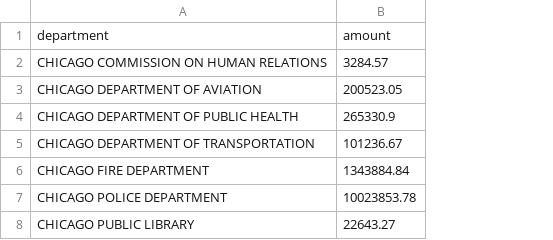
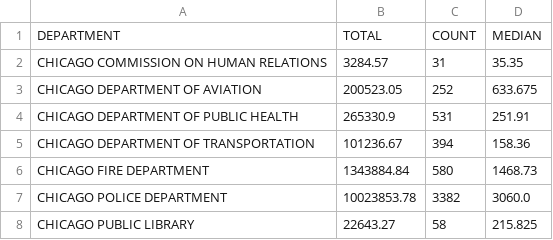
Before and after one commit to hgorledeenn/Chicago-Reimbursements-site, a CSV file: by_department_summary.csv, drawn as a sheet; only a part is shown; removed rows and columns are numbered as before the commit, all else as after; the diff names each change by its address in the sheet, - before the commit and + after, or states it on an @@ line.

Commit message:
updated data wrangling

```diff
--- a/by_department_summary.csv
+++ b/by_department_summary.csv
+column C, rows 2-8: 31 | 252 | 531 | 394 | 580 | 3382 | 58
+column D, rows 2-8: 35.35 | 633.675 | 251.91 | 158.36 | 1468.73 | 3060.0 | 215.825
-row 1: department | amount
+row 1: DEPARTMENT | TOTAL | COUNT | MEDIAN
```
Also changed, not shown: 1 other file.
